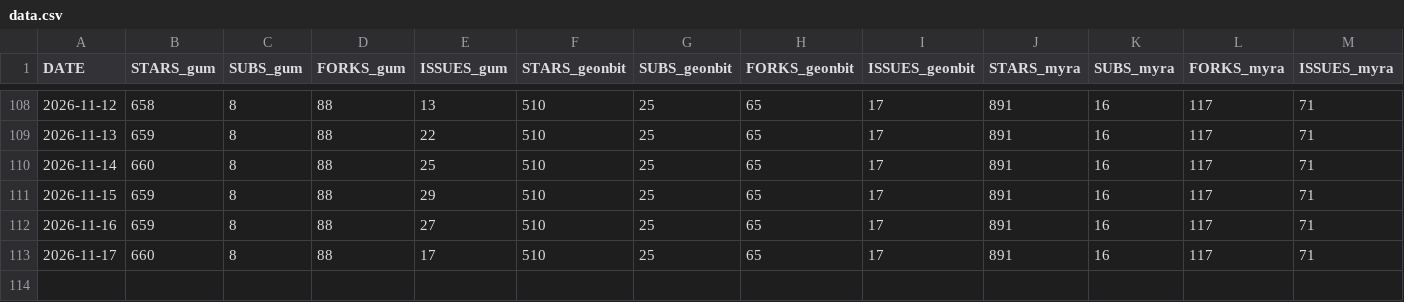
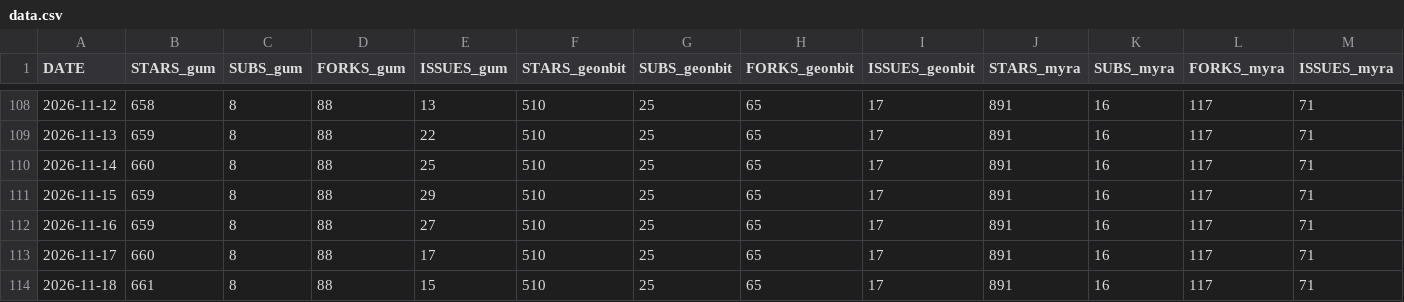
Before and after one commit to kaltinril/gum_stats, a CSV file: data.csv, drawn as a sheet; only a part is shown, gaps mark what is left out; rows hold the shown columns only; the diff names each change by its address in the sheet, - before the commit and + after, or states it on an @@ line.

```diff
--- a/data.csv
+++ b/data.csv
+row 114: 2026-11-18 | 661 | 8 | 88 | 15 | 510 | 25 | 65 | 17 | 891 | 16 | 117 | 71
```
